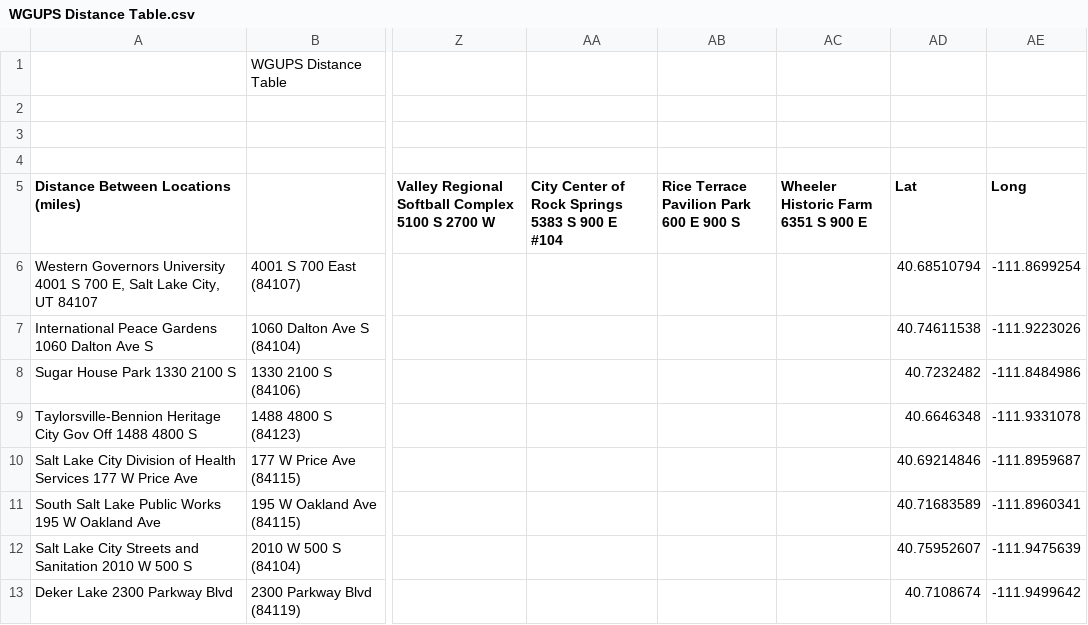
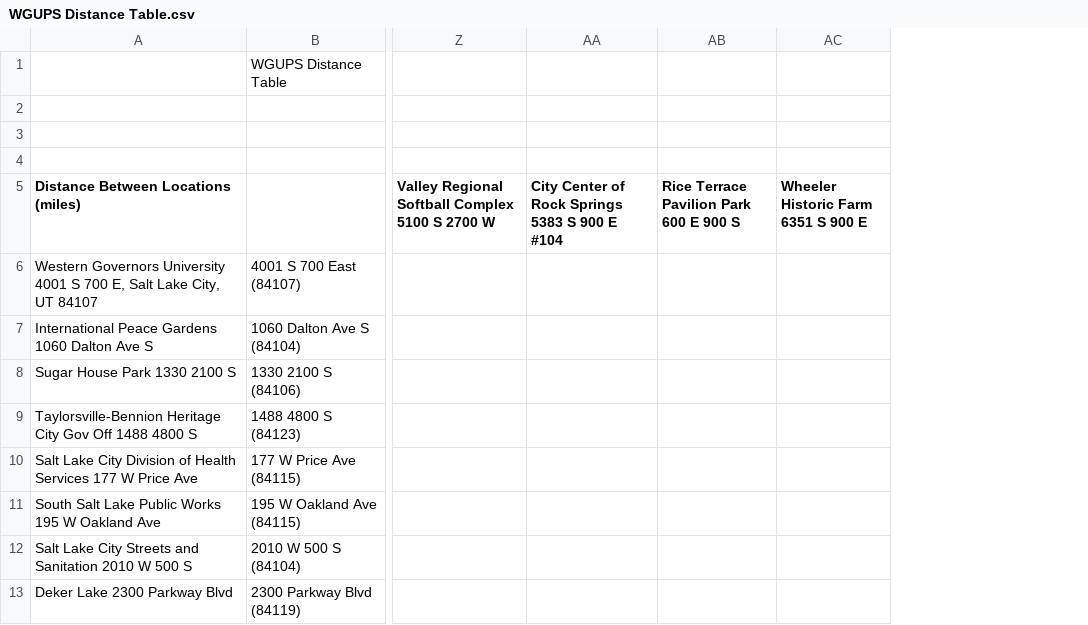
Before and after one commit to timoteostewart/C950, a CSV file: WGUPS Distance Table.csv, drawn as a sheet; only a part is shown, gaps mark what is left out; the diff names each change by its address in the sheet, - before the commit and + after, or states it on an @@ line.

```diff
--- a/WGUPS Distance Table.csv
+++ b/WGUPS Distance Table.csv
-column AD (Lat), rows 6-13: 40.68510794 | 40.74611538 | 40.7232482 | 40.6646348 | 40.69214846 | 40.71683589 | 40.75952607 | 40.7108674
-column AE (Long), rows 6-13: -111.8699254 | -111.9223026 | -111.8484986 | -111.9331078 | -111.8959687 | -111.8960341 | -111.9475639 | -111.9499642
```
Also changed, not shown: 10 other files.
